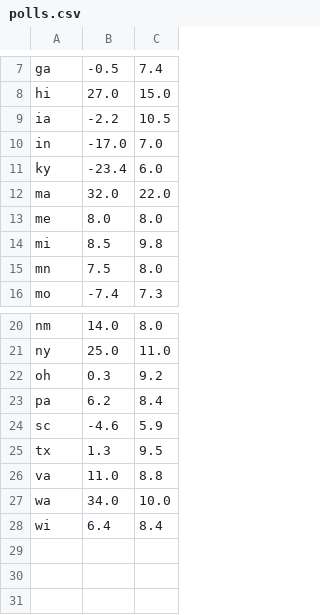
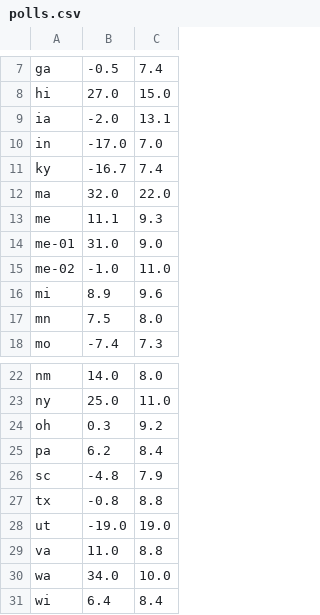
Before and after one commit to bcrowell/election, a CSV file: polls.csv, drawn as a sheet; only a part is shown, gaps mark what is left out.

Commit message:
update some data

```diff
--- a/polls.csv
+++ b/polls.csv
@@ -8,8 +8,10 @@ ga, -0.5,  7.4
 hi, 27.0, 15.0
-ia, -2.2, 10.5
+ia, -2.0, 13.1
 in,-17.0,  7.0
-ky,-23.4,  6.0
+ky,-16.7,  7.4
 ma, 32.0, 22.0
-me,  8.0,  8.0
-mi,  8.5,  9.8
+me, 11.1,  9.3
+me-01, 31.0,  9.0
+me-02, -1.0, 11.0
+mi,  8.9,  9.6
 mn,  7.5,  8.0
@@ -23,4 +25,5 @@ oh,  0.3,  9.2
 pa,  6.2,  8.4
-sc, -4.6,  5.9
-tx,  1.3,  9.5
+sc, -4.8,  7.9
+tx, -0.8,  8.8
+ut,-19.0, 19.0
 va, 11.0,  8.8
```
Also changed, not shown: data.csv, 3 other files.
